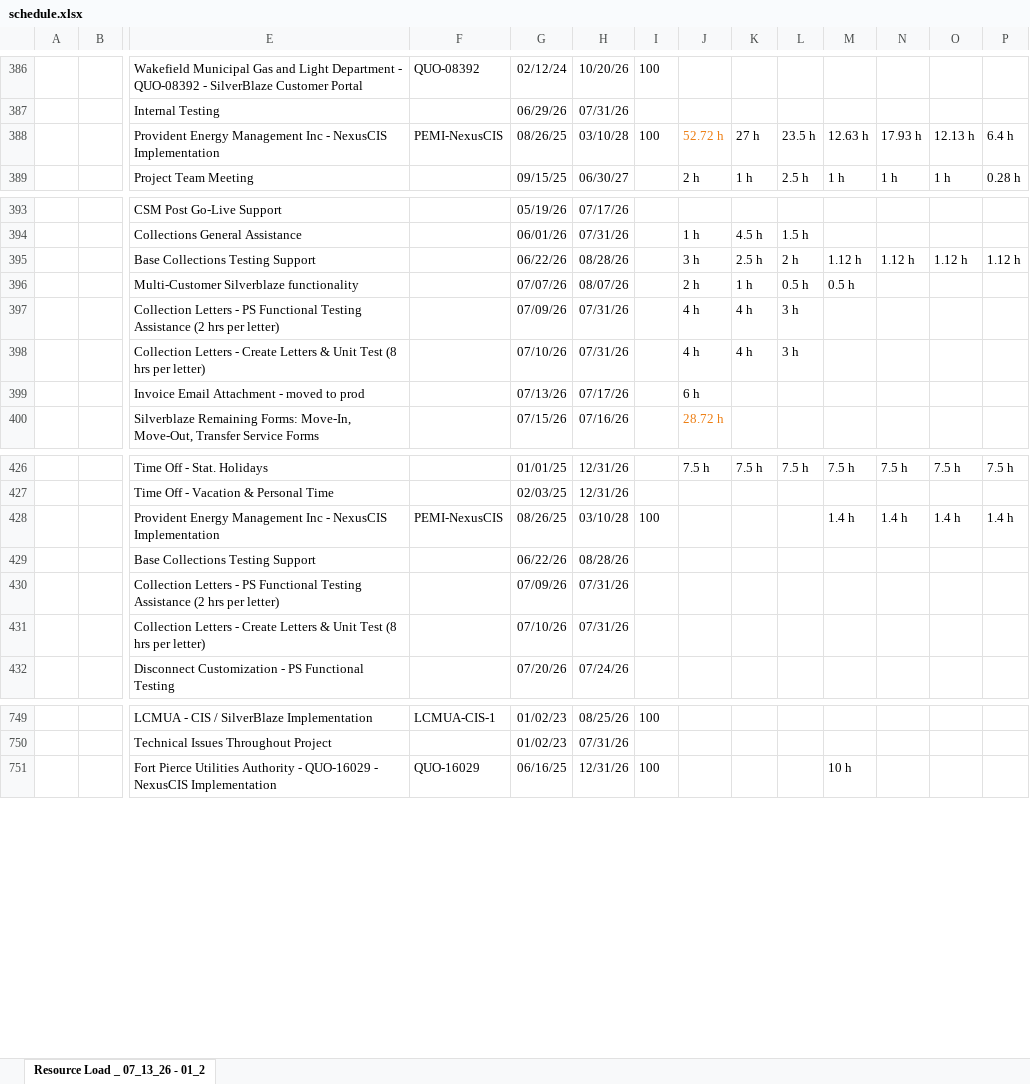
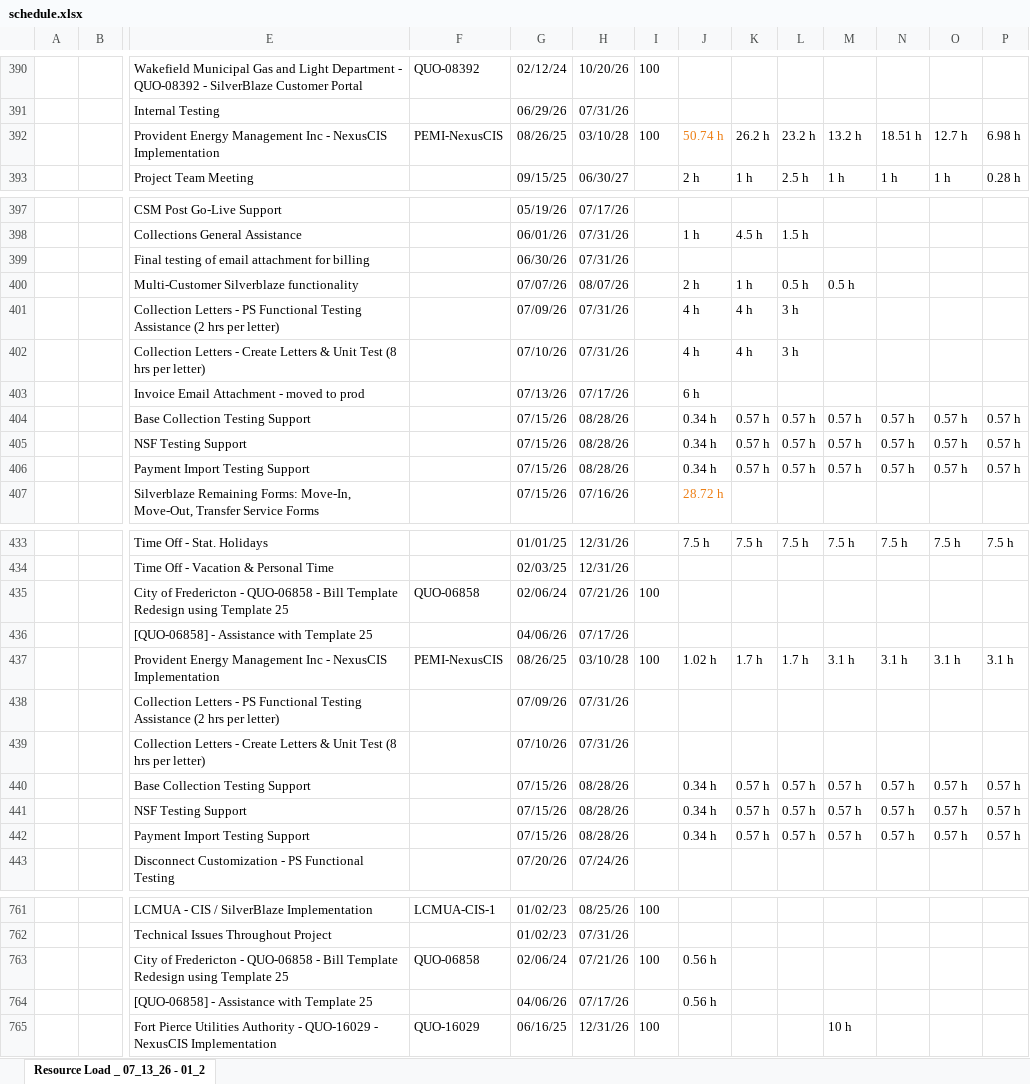
Before and after one commit to PMO-Cogsdale/ResourceSchedule, an Excel workbook: schedule.xlsx, sheet Resource Load _ 07_13_26 - 01_2, drawn as a sheet; only a part is shown, gaps mark what is left out; values as stored, in another font and other column widths than the file's, no borders; charts and pictures not drawn; removed rows and columns are numbered as before the commit, all else as after; rows hold the shown columns only; the diff covers the shown part only; the diff names each change by its address in the sheet, - before the commit and + after, or states it on an @@ line.

Commit message:
Update schedule via dashboard 2026-07-15T22:20:53.990Z

```diff
--- a/schedule.xlsx (sheet Resource Load _ 07_13_26 - 01_2)
+++ b/schedule.xlsx (sheet Resource Load _ 07_13_26 - 01_2)
-J392: 52.72 h
+J392: 50.74 h
-K392: 27 h
+K392: 26.2 h
-L392: 23.5 h
+L392: 23.2 h
-M392: 12.63 h
+M392: 13.2 h
-N392: 17.93 h
+N392: 18.51 h
-O392: 12.13 h
+O392: 12.7 h
-P392: 6.4 h
+P392: 6.98 h
-row 395:  |  | Base Collections Testing Support |  | 06/22/26 | 08/28/26 |  | 3 h | 2.5 h | 2 h | 1.12 h | 1.12 h | 1.12 h | 1.12 h
+row 399:  |  | Final testing of email attachment for billing |  | 06/30/26 | 07/31/26
+row 404:  |  | Base Collection Testing Support |  | 07/15/26 | 08/28/26 |  | 0.34 h | 0.57 h | 0.57 h | 0.57 h | 0.57 h | 0.57 h | 0.57 h
+row 405:  |  | NSF Testing Support |  | 07/15/26 | 08/28/26 |  | 0.34 h | 0.57 h | 0.57 h | 0.57 h | 0.57 h | 0.57 h | 0.57 h
+row 406:  |  | Payment Import Testing Support |  | 07/15/26 | 08/28/26 |  | 0.34 h | 0.57 h | 0.57 h | 0.57 h | 0.57 h | 0.57 h | 0.57 h
+row 435:  |  | City of Fredericton - QUO-06858 - Bill Template Redesign using Template 25 | QUO-06858 | 02/06/24 | 07/21/26 | 100
+row 436:  |  | [QUO-06858] - Assistance with Template 25 |  | 04/06/26 | 07/17/26
-J437: (empty)
+J437: 1.02 h
-K437: (empty)
+K437: 1.7 h
-L437: (empty)
+L437: 1.7 h
-M437: 1.4 h
+M437: 3.1 h
-N437: 1.4 h
+N437: 3.1 h
-O437: 1.4 h
+O437: 3.1 h
-P437: 1.4 h
+P437: 3.1 h
-row 429:  |  | Base Collections Testing Support |  | 06/22/26 | 08/28/26
+row 440:  |  | Base Collection Testing Support |  | 07/15/26 | 08/28/26 |  | 0.34 h | 0.57 h | 0.57 h | 0.57 h | 0.57 h | 0.57 h | 0.57 h
+row 441:  |  | NSF Testing Support |  | 07/15/26 | 08/28/26 |  | 0.34 h | 0.57 h | 0.57 h | 0.57 h | 0.57 h | 0.57 h | 0.57 h
+row 442:  |  | Payment Import Testing Support |  | 07/15/26 | 08/28/26 |  | 0.34 h | 0.57 h | 0.57 h | 0.57 h | 0.57 h | 0.57 h | 0.57 h
+row 763:  |  | City of Fredericton - QUO-06858 - Bill Template Redesign using Template 25 | QUO-06858 | 02/06/24 | 07/21/26 | 100 | 0.56 h
+row 764:  |  | [QUO-06858] - Assistance with Template 25 |  | 04/06/26 | 07/17/26 |  | 0.56 h
```
Also changed, not shown: 8 added rows, 3 removed rows, 40 edited cells and cell formats elsewhere in this sheet.
